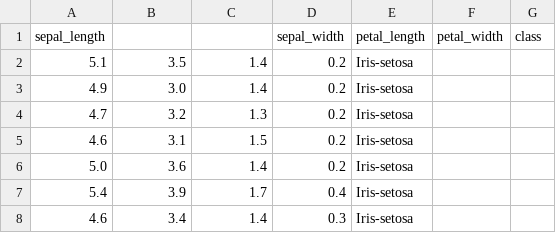
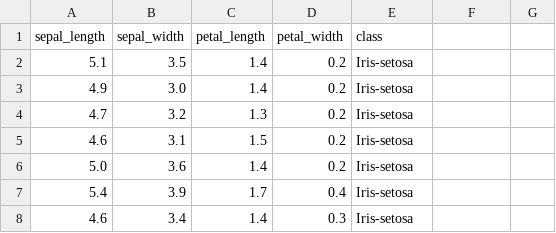
Before and after one commit to mashalas/ReadTable, a CSV file: iris.csv, drawn as a sheet; only a part is shown.

```diff
--- a/iris.csv
+++ b/iris.csv
@@ -1,2 +1,2 @@
-sepal_length,,,sepal_width,petal_length,petal_width,class
+sepal_length,sepal_width,petal_length,petal_width,class
 5.1,3.5,1.4,0.2,Iris-setosa
```
Also changed, not shown: 4 other files.
